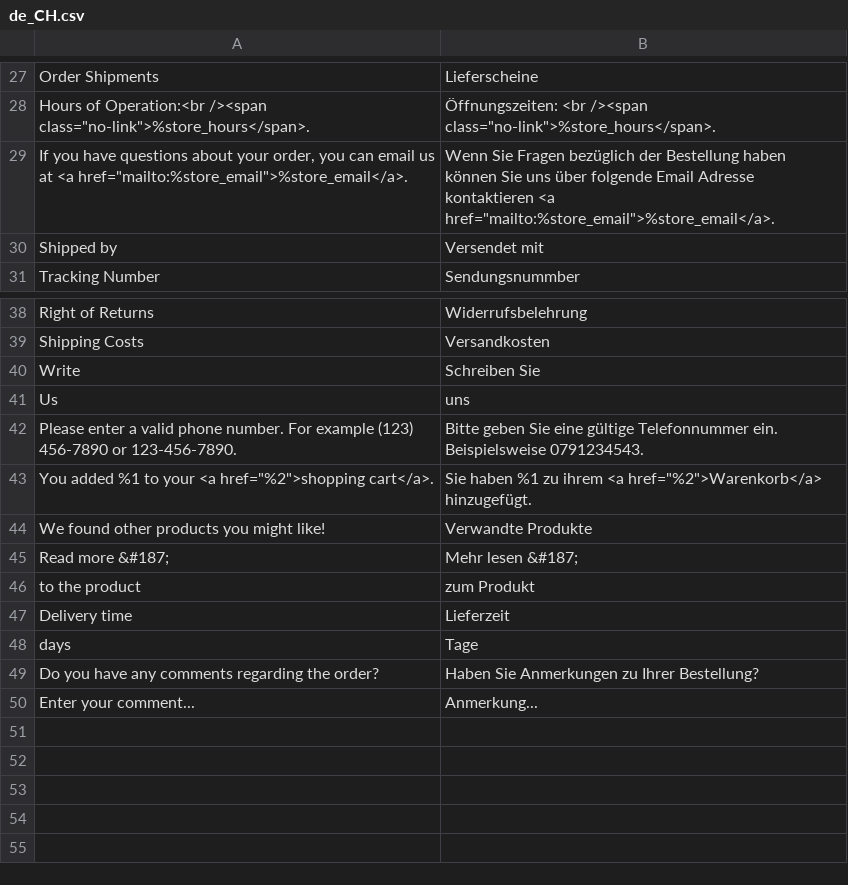
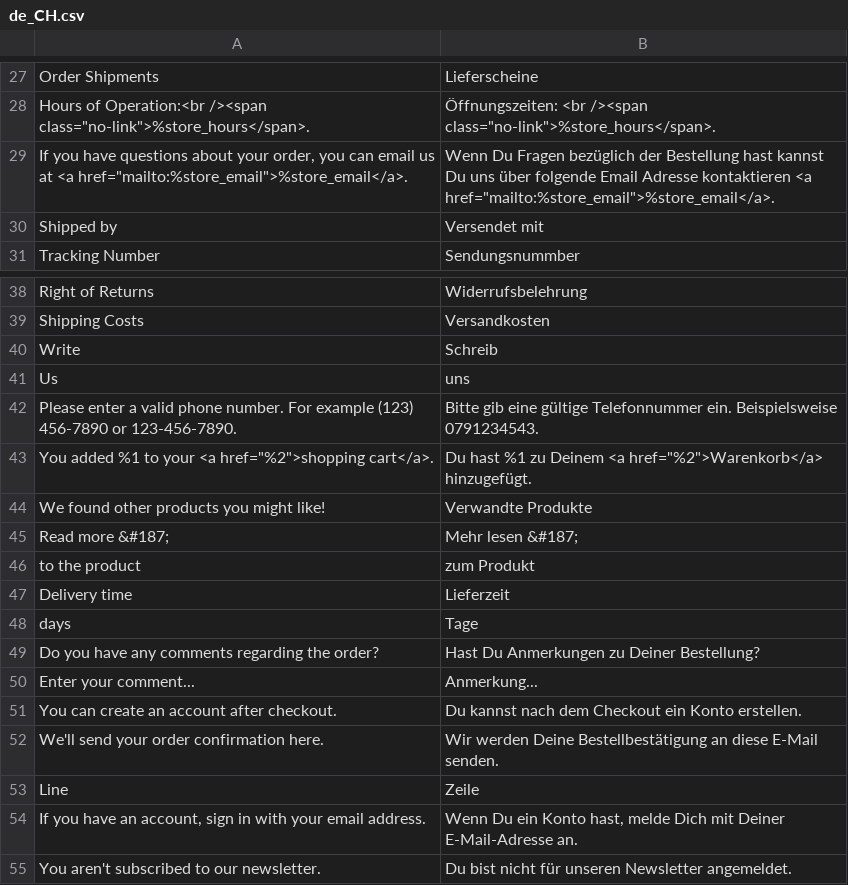
Before and after one commit to leabaertschi/flugsau-magento, a CSV file: app/design/frontend/Smartwave/porto_child/i18n/de_CH.csv, drawn as a sheet; only a part is shown, gaps mark what is left out; the diff names each change by its address in the sheet, - before the commit and + after, or states it on an @@ line.

Commit message:
change translations to Du

```diff
--- a/app/design/frontend/Smartwave/porto_child/i18n/de_CH.csv
+++ b/app/design/frontend/Smartwave/porto_child/i18n/de_CH.csv
-B29: Wenn Sie Fragen bezüglich der Bestellung haben können Sie uns über…
+B29: Wenn Du Fragen bezüglich der Bestellung hast kannst Du uns über…
-B40: Schreiben Sie
+B40: Schreib
-B42: Bitte geben Sie eine gültige…
+B42: Bitte gib eine gültige…
-B43: Sie haben %1 zu ihrem <a href="%2">Warenkorb</a>…
+B43: Du hast %1 zu Deinem <a href="%2">Warenkorb</a>…
-B49: Haben Sie Anmerkungen zu Ihrer Bestellung?
+B49: Hast Du Anmerkungen zu Deiner Bestellung?
+row 51: You can create an account after checkout. | Du kannst nach dem Checkout ein Konto erstellen.
+row 52: We'll send your order confirmation here. | Wir werden Deine Bestellbestätigung an diese E-Mail senden.
+row 53: Line | Zeile
+row 54: If you have an account, sign in with your email address. | Wenn Du ein Konto hast, melde Dich mit Deiner E-Mail-Adresse an.
+row 55: You aren't subscribed to our newsletter. | Du bist nicht für unseren Newsletter angemeldet.
```
